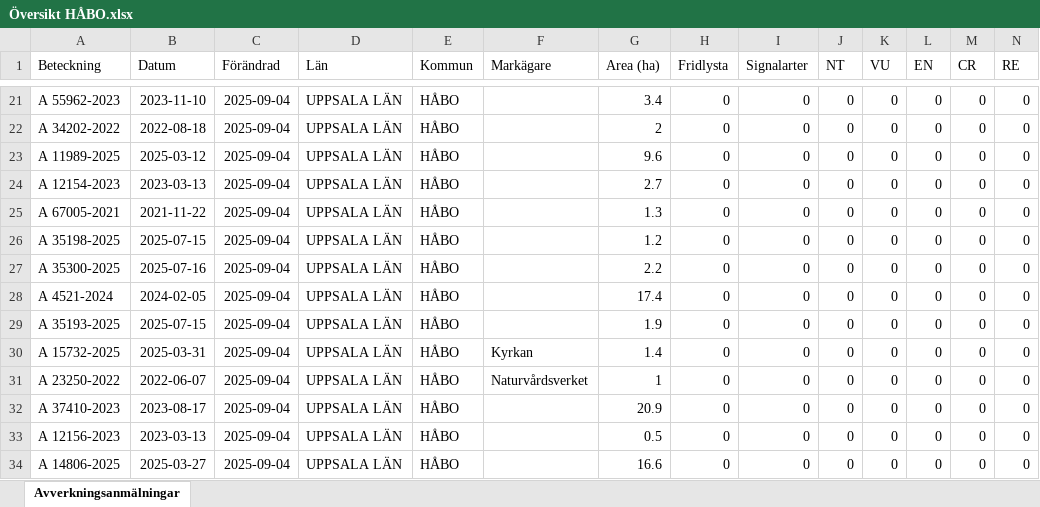
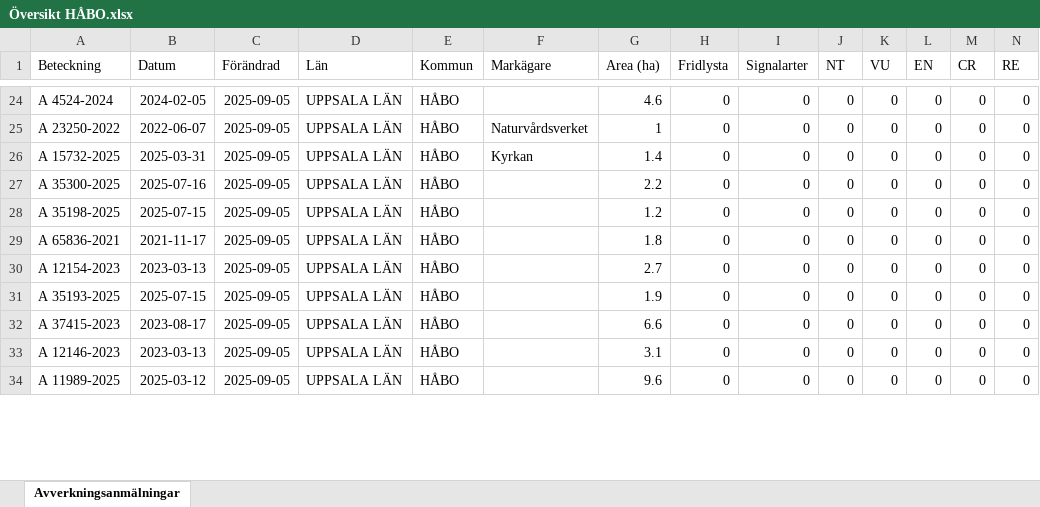
Before and after one commit to klasma/Logging_0305, an Excel workbook: Översikt HÅBO.xlsx, sheet Avverkningsanmälningar, drawn as a sheet; only a part is shown, gaps mark what is left out; values as stored, in another font and other column widths than the file's, no borders; removed rows and columns are numbered as before the commit, all else as after; rows hold the shown columns only; the diff covers the shown part only; the diff names each change by its address in the sheet, - before the commit and + after, or states it on an @@ line.

```diff
--- a/Översikt HÅBO.xlsx (sheet Avverkningsanmälningar)
+++ b/Översikt HÅBO.xlsx (sheet Avverkningsanmälningar)
-A24 (Beteckning): A 55962-2023
+A24 (Beteckning): A 4524-2024
-B24 (Datum): 2023-11-10
+B24 (Datum): 2024-02-05
-C24:C25 (Förändrad): 2025-09-04
+C24:C25 (Förändrad): 2025-09-05
-G24 (Area (ha)): 3.4
+G24 (Area (ha)): 4.6
-A25 (Beteckning): A 34202-2022
+A25 (Beteckning): A 23250-2022
-B25 (Datum): 2022-08-18
+B25 (Datum): 2022-06-07
-F25 (Markägare): (empty)
+F25 (Markägare): Naturvårdsverket
-G25 (Area (ha)): 2
+G25 (Area (ha)): 1
-row 23: A 11989-2025 | 2025-03-12 | 2025-09-04 | UPPSALA LÄN | HÅBO |  | 9.6 | 0 | 0 | 0 | 0 | 0 | 0 | 0
-A26 (Beteckning): A 12154-2023
+A26 (Beteckning): A 15732-2025
-B26 (Datum): 2023-03-13
+B26 (Datum): 2025-03-31
-C26:C31 (Förändrad): 2025-09-04
+C26:C31 (Förändrad): 2025-09-05
-F26 (Markägare): (empty)
+F26 (Markägare): Kyrkan
-G26 (Area (ha)): 2.7
+G26 (Area (ha)): 1.4
-A27 (Beteckning): A 67005-2021
+A27 (Beteckning): A 35300-2025
-B27 (Datum): 2021-11-22
+B27 (Datum): 2025-07-16
-G27 (Area (ha)): 1.3
+G27 (Area (ha)): 2.2
-A29 (Beteckning): A 35300-2025
+A29 (Beteckning): A 65836-2021
-B29 (Datum): 2025-07-16
+B29 (Datum): 2021-11-17
-G29 (Area (ha)): 2.2
+G29 (Area (ha)): 1.8
-A30 (Beteckning): A 4521-2024
+A30 (Beteckning): A 12154-2023
-B30 (Datum): 2024-02-05
+B30 (Datum): 2023-03-13
-G30 (Area (ha)): 17.4
+G30 (Area (ha)): 2.7
-row 30: A 15732-2025 | 2025-03-31 | 2025-09-04 | UPPSALA LÄN | HÅBO | Kyrkan | 1.4 | 0 | 0 | 0 | 0 | 0 | 0 | 0
-row 31: A 23250-2022 | 2022-06-07 | 2025-09-04 | UPPSALA LÄN | HÅBO | Naturvårdsverket | 1 | 0 | 0 | 0 | 0 | 0 | 0 | 0
-A32 (Beteckning): A 37410-2023
+A32 (Beteckning): A 37415-2023
-C32:C34 (Förändrad): 2025-09-04
+C32:C34 (Förändrad): 2025-09-05
-G32 (Area (ha)): 20.9
+G32 (Area (ha)): 6.6
-A33 (Beteckning): A 12156-2023
+A33 (Beteckning): A 12146-2023
-G33 (Area (ha)): 0.5
+G33 (Area (ha)): 3.1
-A34 (Beteckning): A 14806-2025
+A34 (Beteckning): A 11989-2025
-B34 (Datum): 2025-03-27
+B34 (Datum): 2025-03-12
-G34 (Area (ha)): 16.6
+G34 (Area (ha)): 9.6
```
Also changed, not shown: 5 added rows, 2 removed rows and 36 edited cells elsewhere in this sheet, artfynd/A 16618-2024 artfynd.xlsx, artfynd/A 35046-2025 artfynd.xlsx, 45 other files.
